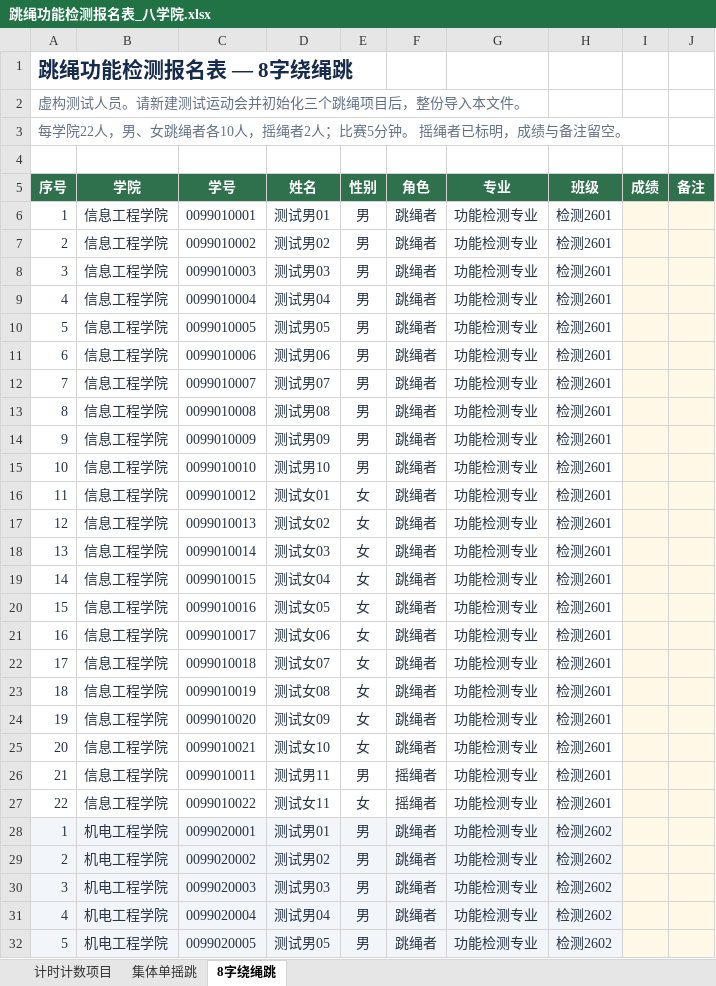
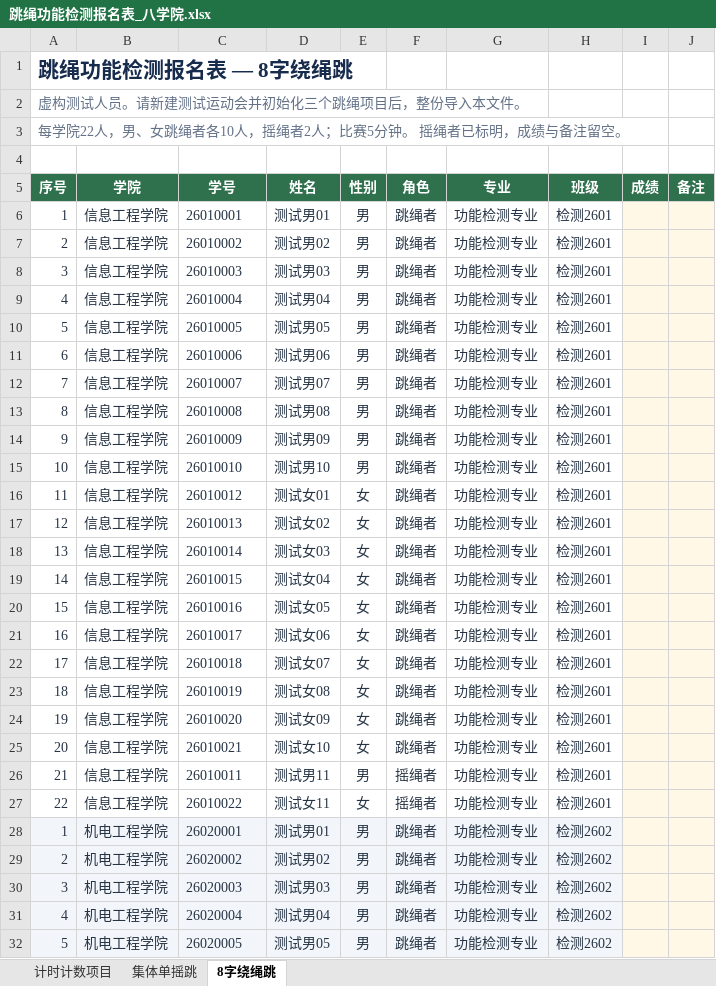
Before and after one commit to wangczaiyb/DF-School-Sports-Meet-Result-Management-System, an Excel workbook: outputs/rope-check-01a133c3/跳绳功能检测报名表_八学院.xlsx, sheet 8字绕绳跳, drawn as a sheet; only a part is shown; values as stored, in another font and other column widths than the file's, no borders; the diff covers the shown part only; the diff names each change by its address in the sheet, - before the commit and + after, or states it on an @@ line.

```diff
--- a/outputs/rope-check-01a133c3/跳绳功能检测报名表_八学院.xlsx (sheet 8字绕绳跳)
+++ b/outputs/rope-check-01a133c3/跳绳功能检测报名表_八学院.xlsx (sheet 8字绕绳跳)
-C6 (学号): 0099010001
+C6 (学号): 26010001
-C7 (学号): 0099010002
+C7 (学号): 26010002
-C8 (学号): 0099010003
+C8 (学号): 26010003
-C9 (学号): 0099010004
+C9 (学号): 26010004
-C10 (学号): 0099010005
+C10 (学号): 26010005
-C11 (学号): 0099010006
+C11 (学号): 26010006
-C12 (学号): 0099010007
+C12 (学号): 26010007
-C13 (学号): 0099010008
+C13 (学号): 26010008
-C14 (学号): 0099010009
+C14 (学号): 26010009
-C15 (学号): 0099010010
+C15 (学号): 26010010
-C16 (学号): 0099010012
+C16 (学号): 26010012
-C17 (学号): 0099010013
+C17 (学号): 26010013
-C18 (学号): 0099010014
+C18 (学号): 26010014
-C19 (学号): 0099010015
+C19 (学号): 26010015
-C20 (学号): 0099010016
+C20 (学号): 26010016
-C21 (学号): 0099010017
+C21 (学号): 26010017
-C22 (学号): 0099010018
+C22 (学号): 26010018
-C23 (学号): 0099010019
+C23 (学号): 26010019
-C24 (学号): 0099010020
+C24 (学号): 26010020
-C25 (学号): 0099010021
+C25 (学号): 26010021
-C26 (学号): 0099010011
+C26 (学号): 26010011
-C27 (学号): 0099010022
+C27 (学号): 26010022
-C28 (学号): 0099020001
+C28 (学号): 26020001
-C29 (学号): 0099020002
+C29 (学号): 26020002
-C30 (学号): 0099020003
+C30 (学号): 26020003
-C31 (学号): 0099020004
+C31 (学号): 26020004
-C32 (学号): 0099020005
+C32 (学号): 26020005
```
Also changed, not shown: 149 edited cells elsewhere in this sheet, sheet 集体单摇跳, sheet 计时计数项目, outputs/sports-meet/学生参赛名单导入模板.xlsx, 29 other files.
